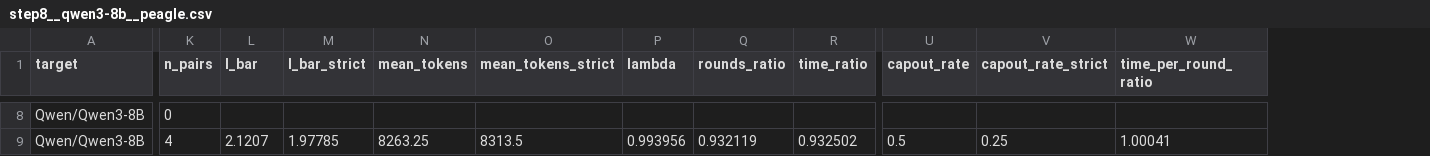
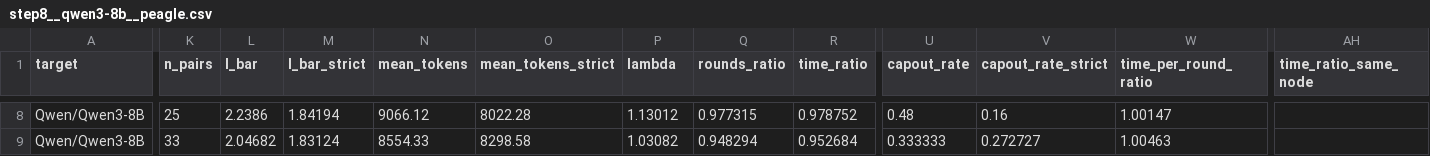
Before and after one commit to billxby/lossy-token-eff, a CSV file: campaign/addendum/tables/step8__qwen3-8b__peagle.csv, drawn as a sheet; only a part is shown, gaps mark what is left out; the diff covers the shown part only; the diff names each change by its address in the sheet, - before the commit and + after, or states it on an @@ line.

```diff
--- a/campaign/addendum/tables/step8__qwen3-8b__peagle.csv
+++ b/campaign/addendum/tables/step8__qwen3-8b__peagle.csv
+column AH (time_ratio_same_node), empty
-K8 (n_pairs): 0
+K8 (n_pairs): 25
-L8 (l_bar): (empty)
+L8 (l_bar): 2.2386
-M8 (l_bar_strict): (empty)
+M8 (l_bar_strict): 1.84194
-N8 (mean_tokens): (empty)
+N8 (mean_tokens): 9066.12
-O8 (mean_tokens_strict): (empty)
+O8 (mean_tokens_strict): 8022.28
-P8 (lambda): (empty)
+P8 (lambda): 1.13012
-Q8 (rounds_ratio): (empty)
+Q8 (rounds_ratio): 0.977315
-R8 (time_ratio): (empty)
+R8 (time_ratio): 0.978752
-U8 (capout_rate): (empty)
+U8 (capout_rate): 0.48
-V8 (capout_rate_strict): (empty)
+V8 (capout_rate_strict): 0.16
-W8 (time_per_round_ratio): (empty)
+W8 (time_per_round_ratio): 1.00147
-K9 (n_pairs): 4
+K9 (n_pairs): 33
-L9 (l_bar): 2.1207
+L9 (l_bar): 2.04682
-M9 (l_bar_strict): 1.97785
+M9 (l_bar_strict): 1.83124
-N9 (mean_tokens): 8263.25
+N9 (mean_tokens): 8554.33
-O9 (mean_tokens_strict): 8313.5
+O9 (mean_tokens_strict): 8298.58
-P9 (lambda): 0.993956
+P9 (lambda): 1.03082
-Q9 (rounds_ratio): 0.932119
+Q9 (rounds_ratio): 0.948294
-R9 (time_ratio): 0.932502
+R9 (time_ratio): 0.952684
-U9 (capout_rate): 0.5
+U9 (capout_rate): 0.333333
-V9 (capout_rate_strict): 0.25
+V9 (capout_rate_strict): 0.272727
-W9 (time_per_round_ratio): 1.00041
+W9 (time_per_round_ratio): 1.00463
```
Also changed, not shown: 1 added row, 1 removed row and 97 edited cells elsewhere in this file, campaign/addendum/step8/manifest.csv, 6 other files.
